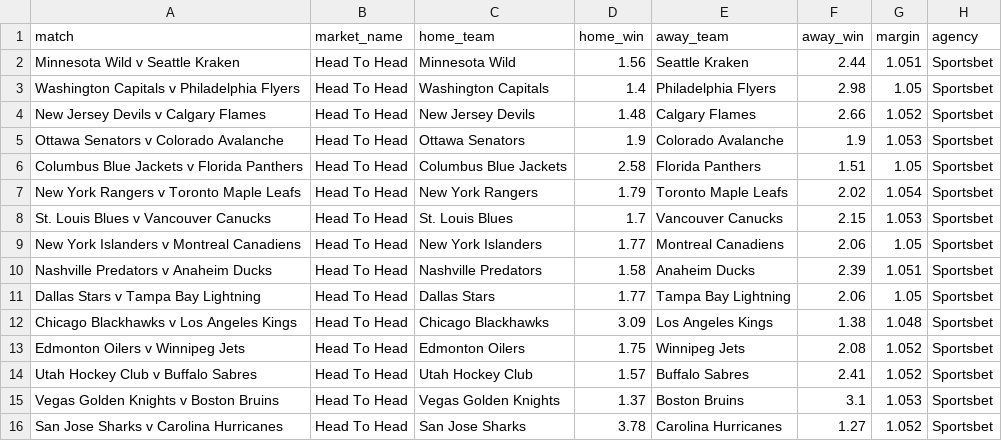
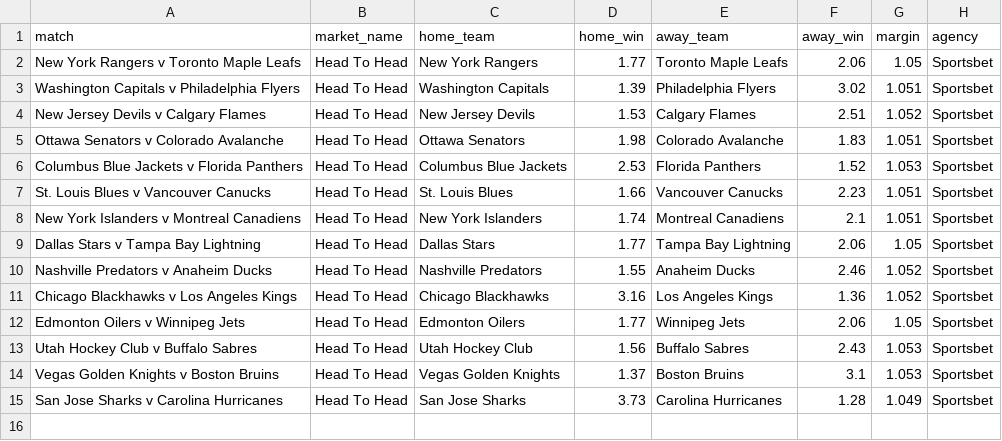
Before and after one commit to jamesbrown1417/NHL, a CSV file: Data/scraped_odds/sportsbet_h2h.csv, drawn as a sheet.

```diff
--- a/Data/scraped_odds/sportsbet_h2h.csv
+++ b/Data/scraped_odds/sportsbet_h2h.csv
@@ -1,16 +1,15 @@
 match,market_name,home_team,home_win,away_team,away_win,margin,agency
-Minnesota Wild v Seattle Kraken,Head To Head,Minnesota Wild,1.56,Seattle Kraken,2.44,1.051,Sportsbet
-Washington Capitals v Philadelphia Flyers,Head To Head,Washington Capitals,1.4,Philadelphia Flyers,2.98,1.05,Sportsbet
-New Jersey Devils v Calgary Flames,Head To Head,New Jersey Devils,1.48,Calgary Flames,2.66,1.052,Sportsbet
-Ottawa Senators v Colorado Avalanche,Head To Head,Ottawa Senators,1.9,Colorado Avalanche,1.9,1.053,Sportsbet
-Columbus Blue Jackets v Florida Panthers,Head To Head,Columbus Blue Jackets,2.58,Florida Panthers,1.51,1.05,Sportsbet
-New York Rangers v Toronto Maple Leafs,Head To Head,New York Rangers,1.79,Toronto Maple Leafs,2.02,1.054,Sportsbet
-St. Louis Blues v Vancouver Canucks,Head To Head,St. Louis Blues,1.7,Vancouver Canucks,2.15,1.053,Sportsbet
-New York Islanders v Montreal Canadiens,Head To Head,New York Islanders,1.77,Montreal Canadiens,2.06,1.05,Sportsbet
-Nashville Predators v Anaheim Ducks,Head To Head,Nashville Predators,1.58,Anaheim Ducks,2.39,1.051,Sportsbet
+New York Rangers v Toronto Maple Leafs,Head To Head,New York Rangers,1.77,Toronto Maple Leafs,2.06,1.05,Sportsbet
+Washington Capitals v Philadelphia Flyers,Head To Head,Washington Capitals,1.39,Philadelphia Flyers,3.02,1.051,Sportsbet
+New Jersey Devils v Calgary Flames,Head To Head,New Jersey Devils,1.53,Calgary Flames,2.51,1.052,Sportsbet
+Ottawa Senators v Colorado Avalanche,Head To Head,Ottawa Senators,1.98,Colorado Avalanche,1.83,1.051,Sportsbet
+Columbus Blue Jackets v Florida Panthers,Head To Head,Columbus Blue Jackets,2.53,Florida Panthers,1.52,1.053,Sportsbet
+St. Louis Blues v Vancouver Canucks,Head To Head,St. Louis Blues,1.66,Vancouver Canucks,2.23,1.051,Sportsbet
+New York Islanders v Montreal Canadiens,Head To Head,New York Islanders,1.74,Montreal Canadiens,2.1,1.051,Sportsbet
 Dallas Stars v Tampa Bay Lightning,Head To Head,Dallas Stars,1.77,Tampa Bay Lightning,2.06,1.05,Sportsbet
-Chicago Blackhawks v Los Angeles Kings,Head To Head,Chicago Blackhawks,3.09,Los Angeles Kings,1.38,1.048,Sportsbet
-Edmonton Oilers v Winnipeg Jets,Head To Head,Edmonton Oilers,1.75,Winnipeg Jets,2.08,1.052,Sportsbet
-Utah Hockey Club v Buffalo Sabres,Head To Head,Utah Hockey Club,1.57,Buffalo Sabres,2.41,1.052,Sportsbet
+Nashville Predators v Anaheim Ducks,Head To Head,Nashville Predators,1.55,Anaheim Ducks,2.46,1.052,Sportsbet
+Chicago Blackhawks v Los Angeles Kings,Head To Head,Chicago Blackhawks,3.16,Los Angeles Kings,1.36,1.052,Sportsbet
+Edmonton Oilers v Winnipeg Jets,Head To Head,Edmonton Oilers,1.77,Winnipeg Jets,2.06,1.05,Sportsbet
+Utah Hockey Club v Buffalo Sabres,Head To Head,Utah Hockey Club,1.56,Buffalo Sabres,2.43,1.053,Sportsbet
 Vegas Golden Knights v Boston Bruins,Head To Head,Vegas Golden Knights,1.37,Boston Bruins,3.1,1.053,Sportsbet
-San Jose Sharks v Carolina Hurricanes,Head To Head,San Jose Sharks,3.78,Carolina Hurricanes,1.27,1.052,Sportsbet
+San Jose Sharks v Carolina Hurricanes,Head To Head,San Jose Sharks,3.73,Carolina Hurricanes,1.28,1.049,Sportsbet
```
Also changed, not shown: Data/BET365_HTML/urls.csv, Data/scraped_odds/pinnacle_assists.csv, 48 other files.
